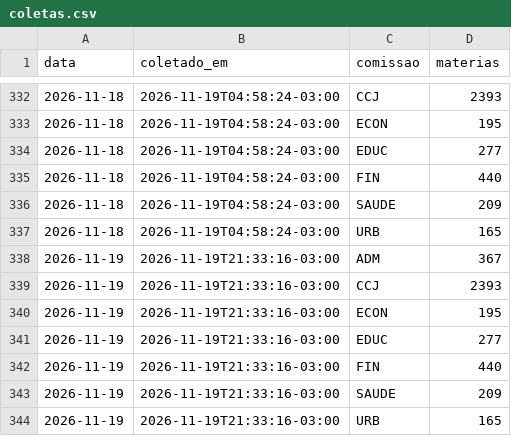
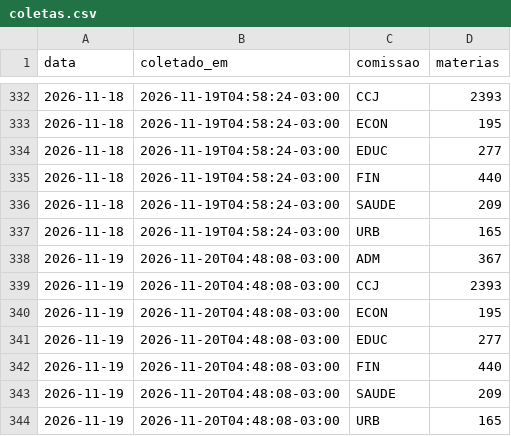
Before and after one commit to prototiposlegisla/comissoes-acervo, a CSV file: dados/coletas.csv, drawn as a sheet; only a part is shown, gaps mark what is left out.

```diff
--- a/dados/coletas.csv
+++ b/dados/coletas.csv
@@ -337,8 +337,8 @@ data,coletado_em,comissao,materias
 2026-11-18,2026-11-19T04:58:24-03:00,URB,165
-2026-11-19,2026-11-19T21:33:16-03:00,ADM,367
-2026-11-19,2026-11-19T21:33:16-03:00,CCJ,2393
-2026-11-19,2026-11-19T21:33:16-03:00,ECON,195
-2026-11-19,2026-11-19T21:33:16-03:00,EDUC,277
-2026-11-19,2026-11-19T21:33:16-03:00,FIN,440
-2026-11-19,2026-11-19T21:33:16-03:00,SAUDE,209
-2026-11-19,2026-11-19T21:33:16-03:00,URB,165
+2026-11-19,2026-11-20T04:48:08-03:00,ADM,367
+2026-11-19,2026-11-20T04:48:08-03:00,CCJ,2393
+2026-11-19,2026-11-20T04:48:08-03:00,ECON,195
+2026-11-19,2026-11-20T04:48:08-03:00,EDUC,277
+2026-11-19,2026-11-20T04:48:08-03:00,FIN,440
+2026-11-19,2026-11-20T04:48:08-03:00,SAUDE,209
+2026-11-19,2026-11-20T04:48:08-03:00,URB,165
```
Also changed, not shown: 1 other file.
